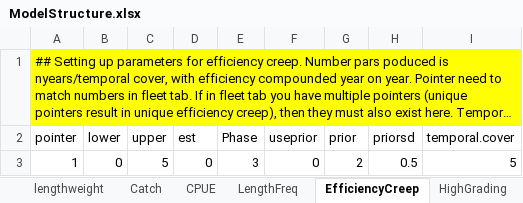
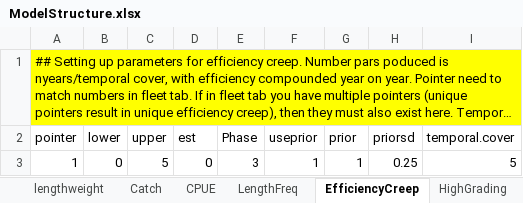
Before and after one commit to sdelestang/IMuLT, an Excel workbook: inst/extdata/ModelStructure.xlsx, sheet EfficiencyCreep, drawn as a sheet; long unchanged cells end in …; values as stored, in another font and other column widths than the file's, no borders; the diff names each change by its address in the sheet, - before the commit and + after, or states it on an @@ line.

```diff
--- a/inst/extdata/ModelStructure.xlsx (sheet EfficiencyCreep)
+++ b/inst/extdata/ModelStructure.xlsx (sheet EfficiencyCreep)
-F3 (useprior): 0
+F3 (useprior): 1
-G3 (prior): 2
+G3 (prior): 1
-H3 (priorsd): 0.5
+H3 (priorsd): 0.25
```
Also changed, not shown: sheet Catch, sheet Selectivity, sheet MainParameters, 3 other files.
